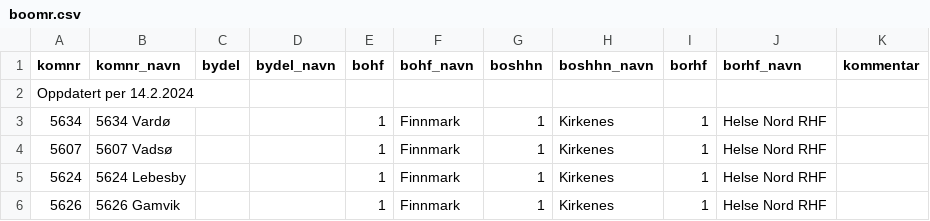
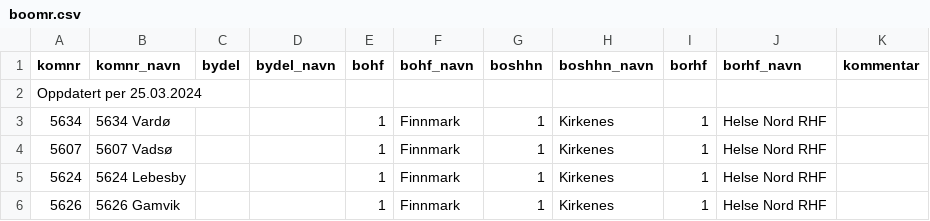
Before and after one commit to SKDE-Analyse/sas_codes, a CSV file: formater/boomr.csv, drawn as a sheet; only a part is shown.

```diff
--- a/formater/boomr.csv
+++ b/formater/boomr.csv
@@ -1,3 +1,3 @@
 komnr;komnr_navn;bydel;bydel_navn;bohf;bohf_navn;boshhn;boshhn_navn;borhf;borhf_navn;kommentar;;;;
-Oppdatert per 14.2.2024;;;;;;;;;;;;;;
+Oppdatert per 25.03.2024;;;;;;;;;;;;;;
 5634;5634 Vardø;;;1;Finnmark;1;Kirkenes;1;Helse Nord RHF;;;;;
```
Also changed, not shown: formater/forny_komnr.csv.
